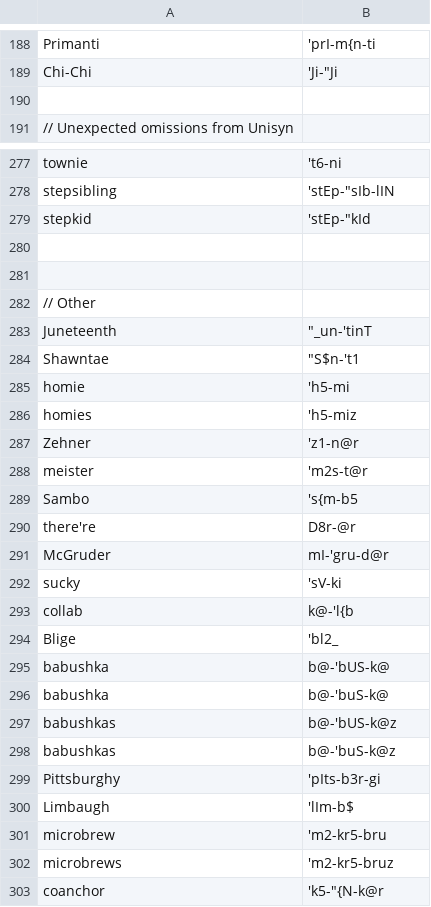
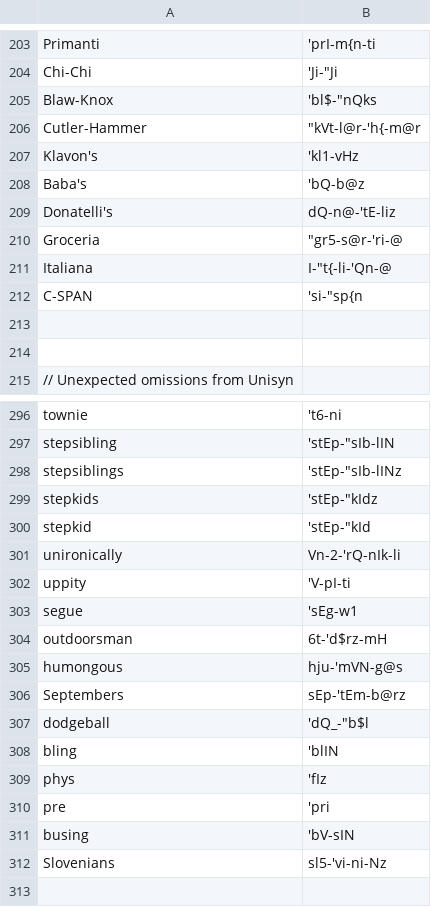
Before and after one commit to djvill/APLS, a CSV file: files/custom-dictionary/APLS-dict.csv, drawn as a sheet; only a part is shown, gaps mark what is left out; the shorter side is filled out with more unchanged rows; the diff covers the shown part only.

```diff
--- a/files/custom-dictionary/APLS-dict.csv
+++ b/files/custom-dictionary/APLS-dict.csv
@@ -189,2 +204,11 @@ Primanti,'prI-m{n-ti
 Chi-Chi,'Ji-"Ji
+Blaw-Knox,'bl$-"nQks
+Cutler-Hammer,"""kVt-l@r-'h{-m@r"
+Klavon's,'kl1-vHz
+Baba's,'bQ-b@z
+Donatelli's,dQ-n@-'tE-liz
+Groceria,"""gr5-s@r-'ri-@"
+Italiana,I-"t{-li-'Qn-@
+C-SPAN,'si-"sp{n
+
 
@@ -278,3 +297,17 @@ townie,'t6-ni
 stepsibling,'stEp-"sIb-lIN
+stepsiblings,'stEp-"sIb-lINz
+stepkids,'stEp-"kIdz
 stepkid,'stEp-"kId
+unironically,Vn-2-'rQ-nIk-li
+uppity,'V-pI-ti
+segue,'sEg-w1
+outdoorsman,6t-'d$rz-mH
+humongous,hju-'mVN-g@s
+Septembers,sEp-'tEm-b@rz
+dodgeball,'dQ_-"b$l
+bling,'blIN
+phys,'fIz
+pre,'pri
+busing,'bV-sIN
+Slovenians,sl5-'vi-ni-Nz
 
```
Also changed, not shown: 19 added rows, 6 removed rows and 2 edited cells elsewhere in this file, 12 other files.
